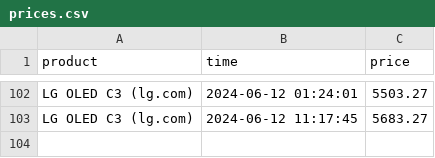
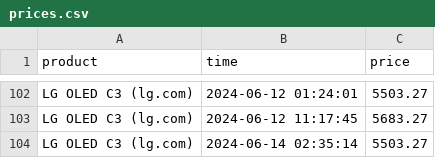
Before and after one commit to parklez/price-monitor-alerter, a CSV file: prices.csv, drawn as a sheet; only a part is shown, gaps mark what is left out.

Commit message:
[Cron] - Update prices.csv

```diff
--- a/prices.csv
+++ b/prices.csv
@@ -103 +103,2 @@ LG OLED C3 (lg.com),2024-06-12 01:24:01,5503.27
 LG OLED C3 (lg.com),2024-06-12 11:17:45,5683.27
+LG OLED C3 (lg.com),2024-06-14 02:35:14,5503.27
```
